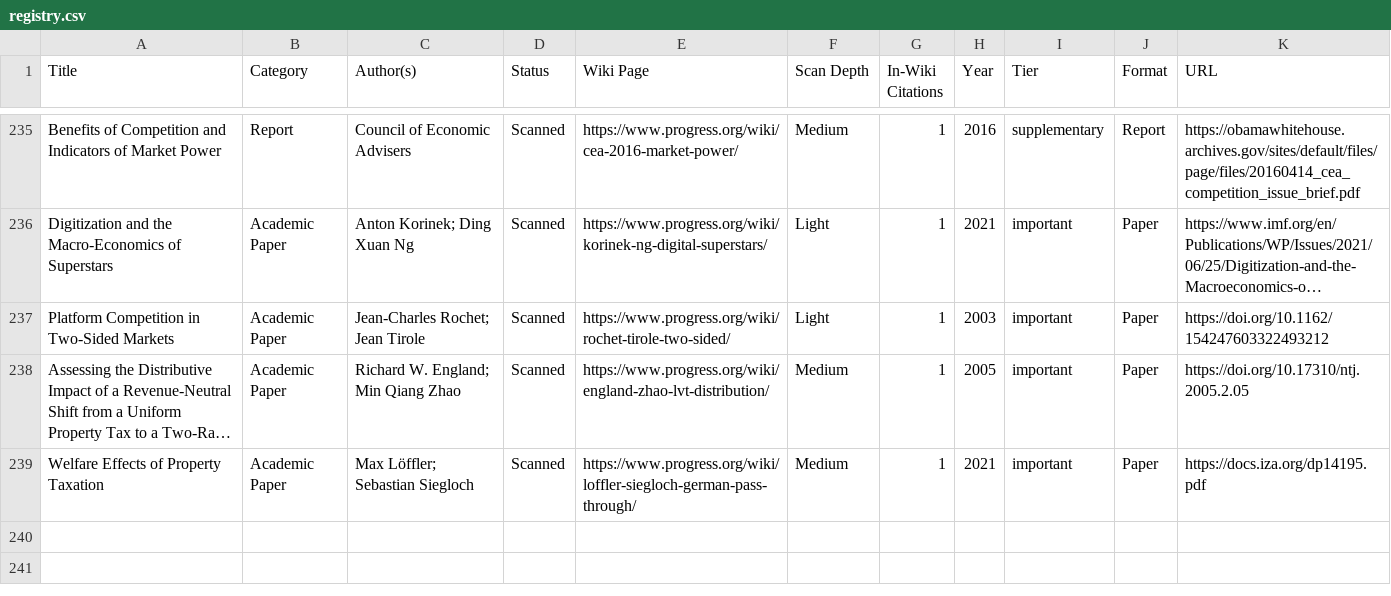
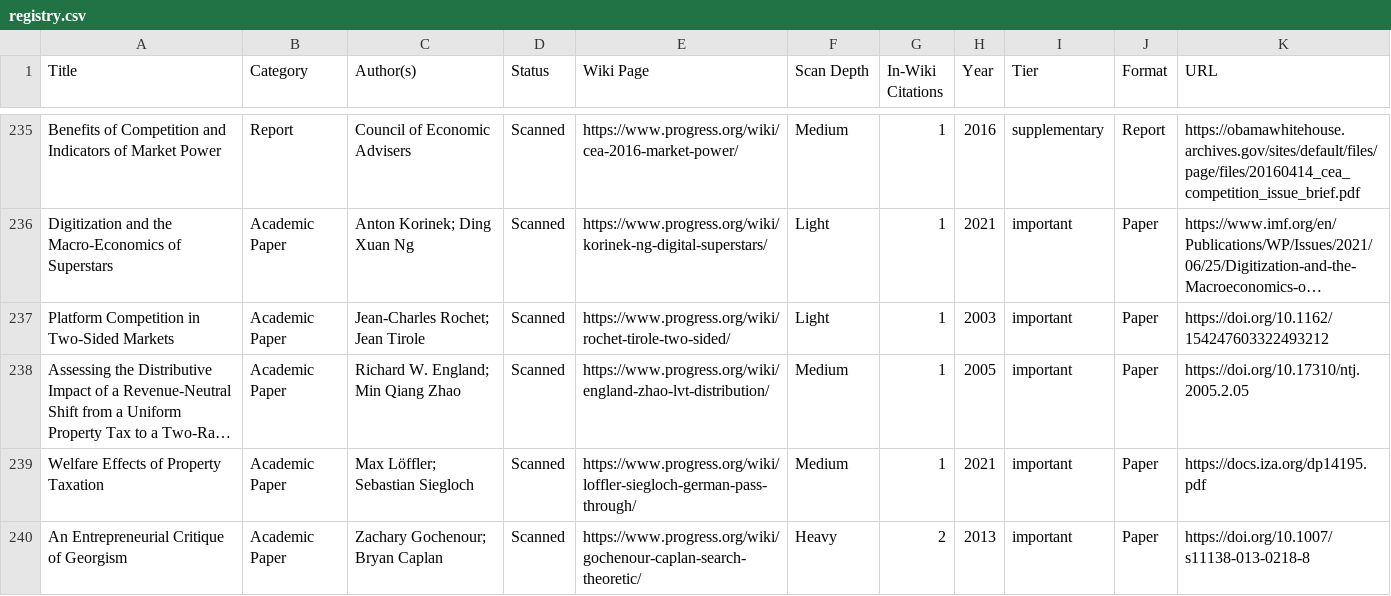
Before and after one commit to floydmari/georgism-wiki, a CSV file: sources/registry.csv, drawn as a sheet; only a part is shown, gaps mark what is left out; long unchanged cells end in …; the diff names each change by its address in the sheet, - before the commit and + after, or states it on an @@ line.

```diff
--- a/sources/registry.csv
+++ b/sources/registry.csv
+row 240: An Entrepreneurial Critique of Georgism | Academic Paper | Zachary Gochenour; Bryan Caplan | Scanned | https://www.progress.org/wiki/gochenour-caplan-search-theoretic/ | Heavy | 2 | 2013 | important | Paper | https://doi.org/10.1007/s11138-013-0218-8
```
Also changed, not shown: 3 other files.
